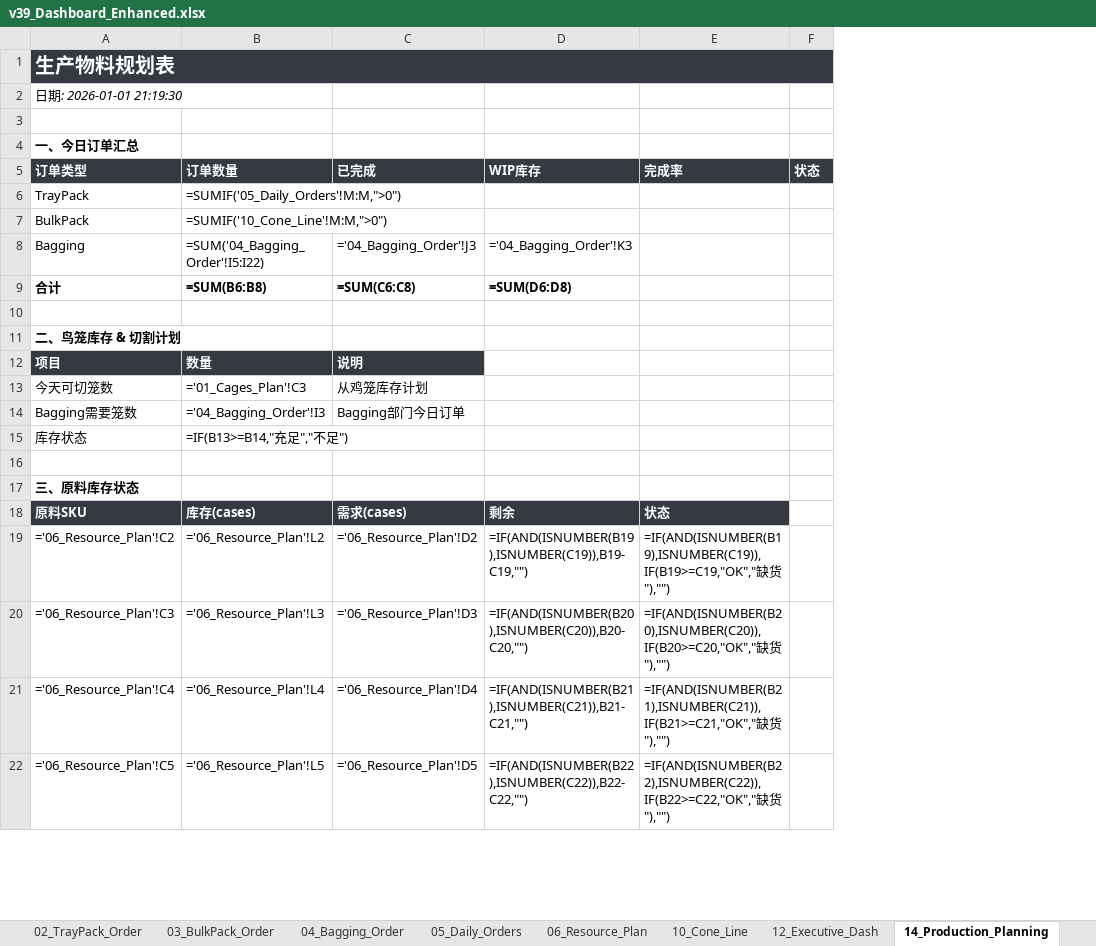
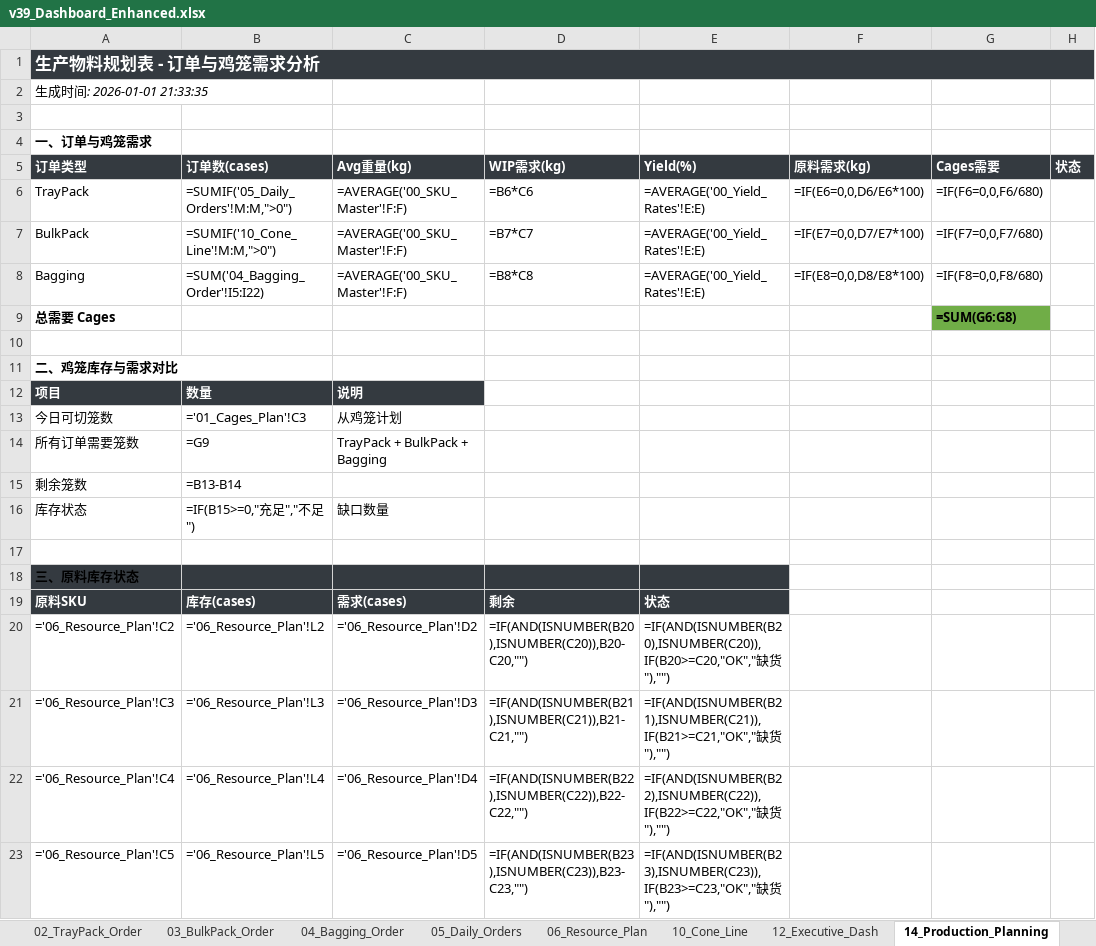
Before and after one commit to Nooooby/Production_Tools, an Excel workbook: Production_Operations_Dashboard/data/v39_Dashboard_Enhanced.xlsx, sheet 14_Production_Planning, drawn as a sheet; only a part is shown; values as stored, in another font and other column widths than the file's, no borders; formulas without a stored value are shown as written; removed rows and columns are numbered as before the commit, all else as after; the diff covers the shown part only; the diff names each change by its address in the sheet, - before the commit and + after, or states it on an @@ line.

```diff
--- a/Production_Operations_Dashboard/data/v39_Dashboard_Enhanced.xlsx (sheet 14_Production_Planning)
+++ b/Production_Operations_Dashboard/data/v39_Dashboard_Enhanced.xlsx (sheet 14_Production_Planning)
+column F (原料需求(kg)), rows 6-8: =IF(E6=0,0,D6/E6*100) | =IF(E7=0,0,D7/E7*100) | =IF(E8=0,0,D8/E8*100)
+column G (Cages需要), rows 6-8: =IF(F6=0,0,F6/680) | =IF(F7=0,0,F7/680) | =IF(F8=0,0,F8/680)
-A1 (订单类型): 生产物料规划表
+A1 (订单类型): 生产物料规划表 - 订单与鸡笼需求分析
@@ A1 text size: smaller @@
-A2 (订单类型): 日期: 2026-01-01 21:19:30
+A2 (订单类型): 生成时间: 2026-01-01 21:33:35
-A4 (订单类型): 一、今日订单汇总
+A4 (订单类型): 一、订单与鸡笼需求
-B5: 订单数量
+B5: 订单数(cases)
-C5: 已完成
+C5: Avg重量(kg)
-D5: WIP库存
+D5: WIP需求(kg)
-E5: 完成率
+E5: Yield(%)
-C6:C7 (Avg重量(kg)): (empty)
+C6:C7 (Avg重量(kg)): =AVERAGE('00_SKU_Master'!F:F)
-D6 (WIP需求(kg)): (empty)
+D6 (WIP需求(kg)): =B6*C6
-E6:E8 (Yield(%)): (empty)
+E6:E8 (Yield(%)): =AVERAGE('00_Yield_Rates'!E:E)
-D7 (WIP需求(kg)): (empty)
+D7 (WIP需求(kg)): =B7*C7
-C8 (Avg重量(kg)): ='04_Bagging_Order'!J3
+C8 (Avg重量(kg)): =AVERAGE('00_SKU_Master'!F:F)
-D8 (WIP需求(kg)): ='04_Bagging_Order'!K3
+D8 (WIP需求(kg)): =B8*C8
-row 9: 合计 | =SUM(B6:B8) | =SUM(C6:C8) | =SUM(D6:D8)
+row 9: 总需要 Cages |  |  |  |  |  | =SUM(G6:G8)
-A11 (订单类型): 二、鸟笼库存 & 切割计划
+A11 (订单类型): 二、鸡笼库存与需求对比
-A13 (订单类型): 今天可切笼数
+A13 (订单类型): 今日可切笼数
-C13 (Avg重量(kg)): 从鸡笼库存计划
+C13 (Avg重量(kg)): 从鸡笼计划
-row 14: Bagging需要笼数 | ='04_Bagging_Order'!I3 | Bagging部门今日订单
+row 14: 所有订单需要笼数 | =G9 | TrayPack + BulkPack + Bagging
+row 15: 剩余笼数 | =B13-B14
-B16 (订单数(cases)): =IF(B13>=B14,"充足","不足")
+B16 (订单数(cases)): =IF(B15>=0,"充足","不足")
-C16 (Avg重量(kg)): (empty)
+C16 (Avg重量(kg)): 缺口数量
-A18:E18 fill: none
+A18:E18 fill: #343A40
-D20 (WIP需求(kg)): =IF(AND(ISNUMBER(B19),ISNUMBER(C19)),B19-C19,"")
+D20 (WIP需求(kg)): =IF(AND(ISNUMBER(B20),ISNUMBER(C20)),B20-C20,"")
-E20 (Yield(%)): =IF(AND(ISNUMBER(B19),ISNUMBER(C19)),IF(B19>=C19,"OK","缺货…
+E20 (Yield(%)): =IF(AND(ISNUMBER(B20),ISNUMBER(C20)),IF(B20>=C20,"OK","缺货…
-D21 (WIP需求(kg)): =IF(AND(ISNUMBER(B20),ISNUMBER(C20)),B20-C20,"")
+D21 (WIP需求(kg)): =IF(AND(ISNUMBER(B21),ISNUMBER(C21)),B21-C21,"")
-E21 (Yield(%)): =IF(AND(ISNUMBER(B20),ISNUMBER(C20)),IF(B20>=C20,"OK","缺货…
+E21 (Yield(%)): =IF(AND(ISNUMBER(B21),ISNUMBER(C21)),IF(B21>=C21,"OK","缺货…
-D22 (WIP需求(kg)): =IF(AND(ISNUMBER(B21),ISNUMBER(C21)),B21-C21,"")
+D22 (WIP需求(kg)): =IF(AND(ISNUMBER(B22),ISNUMBER(C22)),B22-C22,"")
-E22 (Yield(%)): =IF(AND(ISNUMBER(B21),ISNUMBER(C21)),IF(B21>=C21,"OK","缺货…
+E22 (Yield(%)): =IF(AND(ISNUMBER(B22),ISNUMBER(C22)),IF(B22>=C22,"OK","缺货…
-D23 (WIP需求(kg)): =IF(AND(ISNUMBER(B22),ISNUMBER(C22)),B22-C22,"")
+D23 (WIP需求(kg)): =IF(AND(ISNUMBER(B23),ISNUMBER(C23)),B23-C23,"")
-E23 (Yield(%)): =IF(AND(ISNUMBER(B22),ISNUMBER(C22)),IF(B22>=C22,"OK","缺货…
+E23 (Yield(%)): =IF(AND(ISNUMBER(B23),ISNUMBER(C23)),IF(B23>=C23,"OK","缺货…
```
Also changed, not shown: 74 edited cells elsewhere in this sheet, 2 other files.
